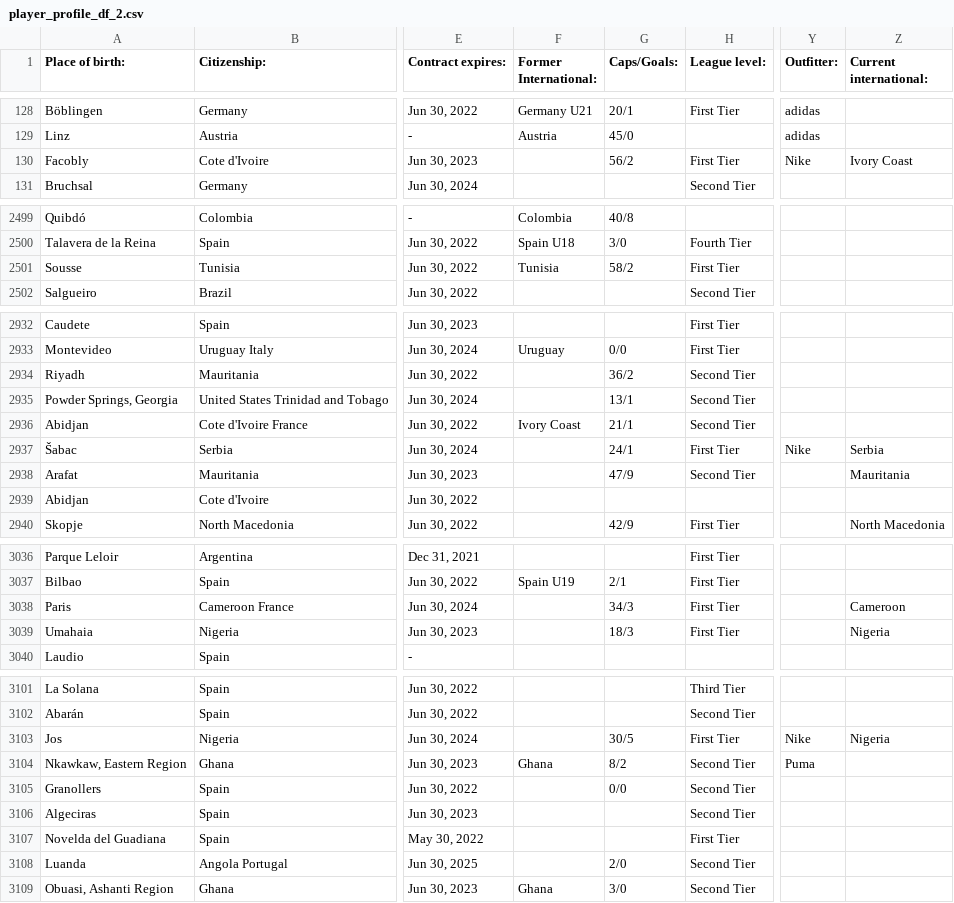
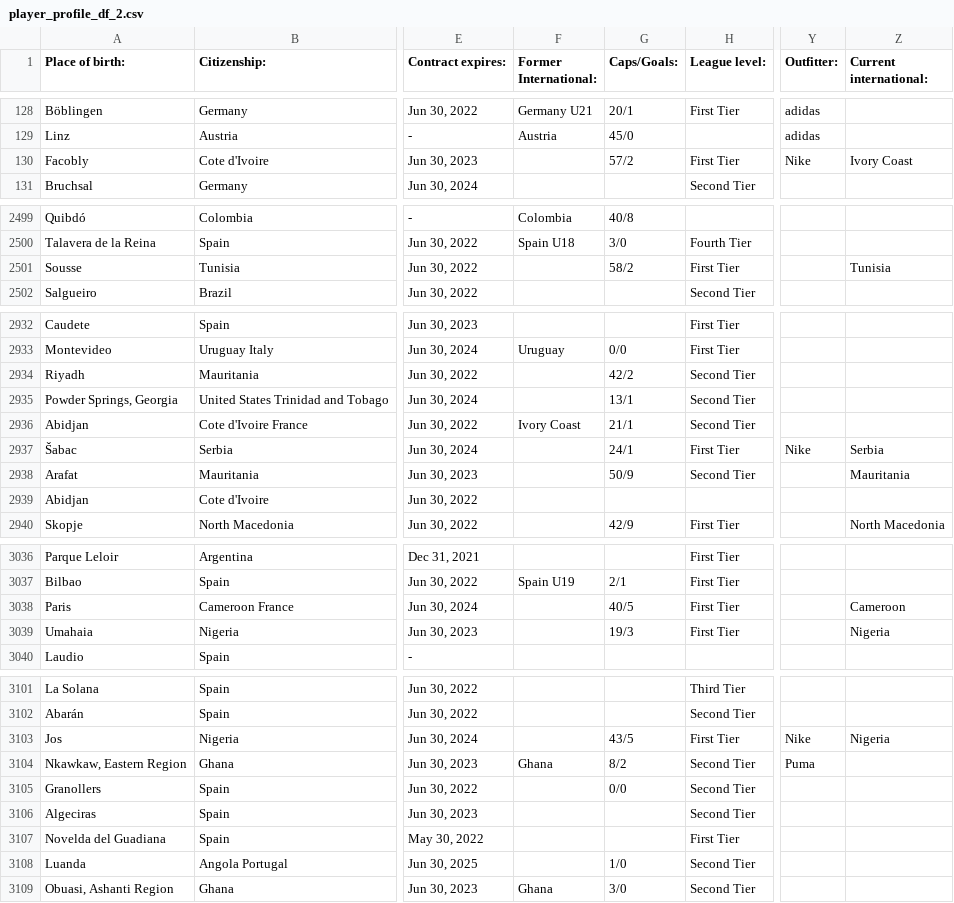
Before and after one commit to SravanRajupalem/FootballPredictions, a CSV file: player_profile_df_2.csv, drawn as a sheet; only a part is shown, gaps mark what is left out; the diff covers the shown part only; the diff names each change by its address in the sheet, - before the commit and + after, or states it on an @@ line.

```diff
--- a/player_profile_df_2.csv
+++ b/player_profile_df_2.csv
-G130 (Caps/Goals:): 56/2
+G130 (Caps/Goals:): 57/2
-F2501 (Former International:): Tunisia
+F2501 (Former International:): (empty)
-Z2501 (Current international:): (empty)
+Z2501 (Current international:): Tunisia
-G2934 (Caps/Goals:): 36/2
+G2934 (Caps/Goals:): 42/2
-G2938 (Caps/Goals:): 47/9
+G2938 (Caps/Goals:): 50/9
-G3038 (Caps/Goals:): 34/3
+G3038 (Caps/Goals:): 40/5
-G3039 (Caps/Goals:): 18/3
+G3039 (Caps/Goals:): 19/3
-G3103 (Caps/Goals:): 30/5
+G3103 (Caps/Goals:): 43/5
-G3108 (Caps/Goals:): 2/0
+G3108 (Caps/Goals:): 1/0
```
Also changed, not shown: 51 edited cells elsewhere in this file, 2 other files.
